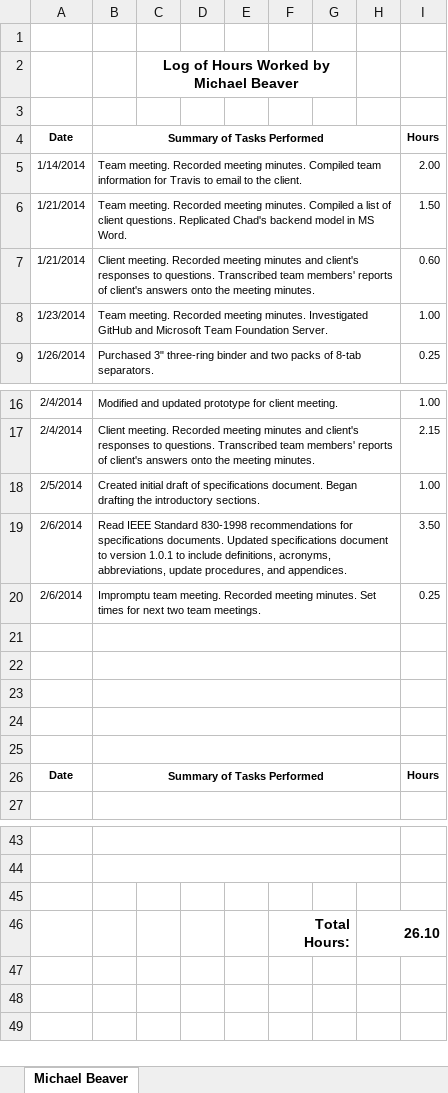
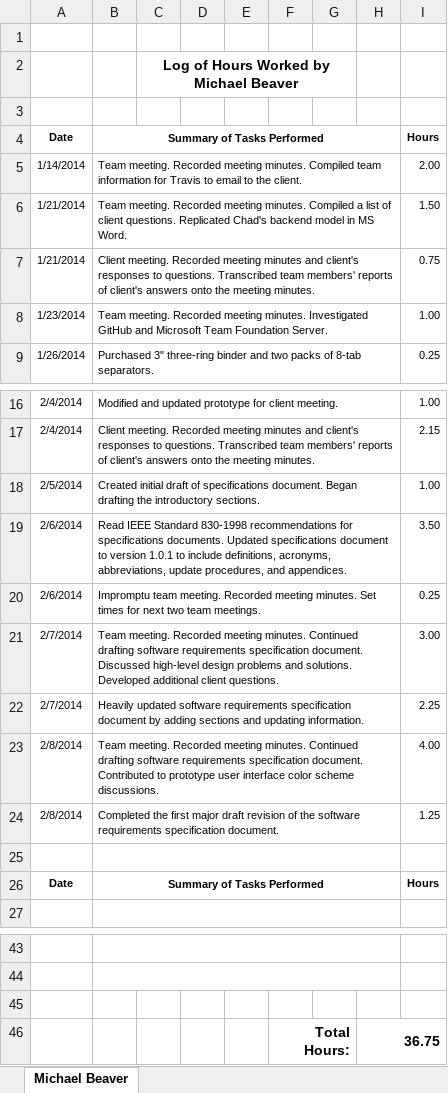
Before and after one commit to thunt1/Tunnel_Snakes, an Excel workbook: Documents/Work Logs/Michael Beaver.xlsx, sheet Michael Beaver, drawn as a sheet; only a part is shown, gaps mark what is left out; values as stored, in another font and other column widths than the file's, no borders; the diff names each change by its address in the sheet, - before the commit and + after, or states it on an @@ line.

Commit message:
Documents -- Minutes, SRS, Work Log, CASE Tools
This update contains Feb. 7 and Feb. 8 meeting minutes, SRS revisions, a
work log, and CASE tools list.

```diff
--- a/Documents/Work Logs/Michael Beaver.xlsx (sheet Michael Beaver)
+++ b/Documents/Work Logs/Michael Beaver.xlsx (sheet Michael Beaver)
-I7 (Hours): 0.60
+I7 (Hours): 0.75
-row 21: (empty)
+row 21: 2/7/2014 | Team meeting. Recorded meeting minutes. Continued drafting software requirements specification document. Discussed high-level design problems and solutions. Developed additional client questions. |  |  |  |  |  |  | 3.00
-row 22: (empty)
+row 22: 2/7/2014 | Heavily updated software requirements specification document by adding sections and updating information. |  |  |  |  |  |  | 2.25
-row 23: (empty)
+row 23: 2/8/2014 | Team meeting. Recorded meeting minutes. Continued drafting software requirements specification document. Contributed to prototype user interface color scheme discussions. |  |  |  |  |  |  | 4.00
-row 24: (empty)
+row 24: 2/8/2014 | Completed the first major draft revision of the software requirements specification document. |  |  |  |  |  |  | 1.25
-H46: 26.10
+H46: 36.75
```
Also changed, not shown: 18 other files.
